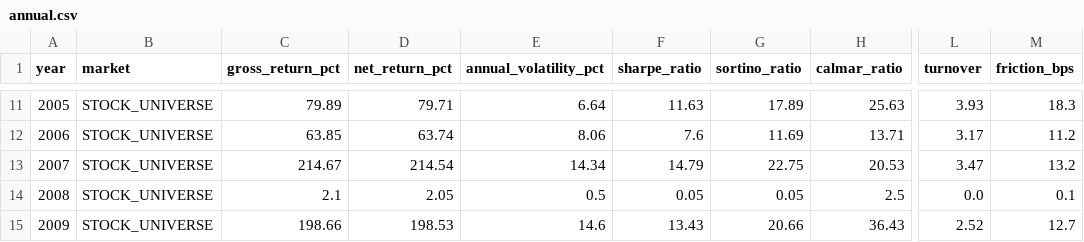
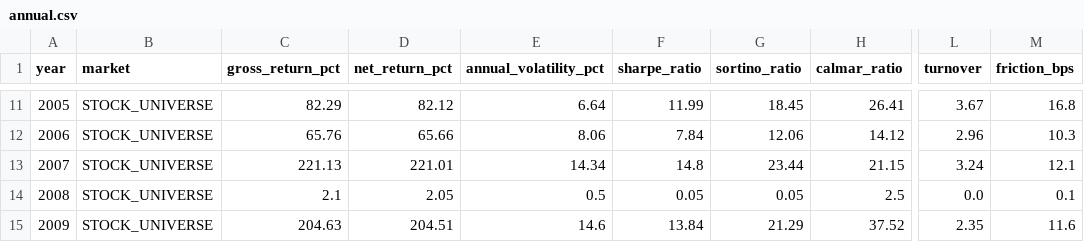
Before and after one commit to kthur/stock, a CSV file: benchmarks/30year/annual.csv, drawn as a sheet; only a part is shown, gaps mark what is left out; the diff covers the shown part only; the diff names each change by its address in the sheet, - before the commit and + after, or states it on an @@ line.

```diff
--- a/benchmarks/30year/annual.csv
+++ b/benchmarks/30year/annual.csv
-C11 (gross_return_pct): 79.89
+C11 (gross_return_pct): 82.29
-D11 (net_return_pct): 79.71
+D11 (net_return_pct): 82.12
-F11 (sharpe_ratio): 11.63
+F11 (sharpe_ratio): 11.99
-G11 (sortino_ratio): 17.89
+G11 (sortino_ratio): 18.45
-H11 (calmar_ratio): 25.63
+H11 (calmar_ratio): 26.41
-L11 (turnover): 3.93
+L11 (turnover): 3.67
-M11 (friction_bps): 18.3
+M11 (friction_bps): 16.8
-C12 (gross_return_pct): 63.85
+C12 (gross_return_pct): 65.76
-D12 (net_return_pct): 63.74
+D12 (net_return_pct): 65.66
-F12 (sharpe_ratio): 7.6
+F12 (sharpe_ratio): 7.84
-G12 (sortino_ratio): 11.69
+G12 (sortino_ratio): 12.06
-H12 (calmar_ratio): 13.71
+H12 (calmar_ratio): 14.12
-L12 (turnover): 3.17
+L12 (turnover): 2.96
-M12 (friction_bps): 11.2
+M12 (friction_bps): 10.3
-C13 (gross_return_pct): 214.67
+C13 (gross_return_pct): 221.13
-D13 (net_return_pct): 214.54
+D13 (net_return_pct): 221.01
-F13 (sharpe_ratio): 14.79
+F13 (sharpe_ratio): 14.8
-G13 (sortino_ratio): 22.75
+G13 (sortino_ratio): 23.44
-H13 (calmar_ratio): 20.53
+H13 (calmar_ratio): 21.15
-L13 (turnover): 3.47
+L13 (turnover): 3.24
-M13 (friction_bps): 13.2
+M13 (friction_bps): 12.1
-C15 (gross_return_pct): 198.66
+C15 (gross_return_pct): 204.63
-D15 (net_return_pct): 198.53
+D15 (net_return_pct): 204.51
-F15 (sharpe_ratio): 13.43
+F15 (sharpe_ratio): 13.84
-G15 (sortino_ratio): 20.66
+G15 (sortino_ratio): 21.29
-H15 (calmar_ratio): 36.43
+H15 (calmar_ratio): 37.52
-L15 (turnover): 2.52
+L15 (turnover): 2.35
-M15 (friction_bps): 12.7
+M15 (friction_bps): 11.6
```
Also changed, not shown: 135 edited cells elsewhere in this file, benchmarks/30year/backtest_30year_stock_universe_annual.csv, trading_system/result/backtest_30year_stock_universe_annual.csv, 52 other files.
